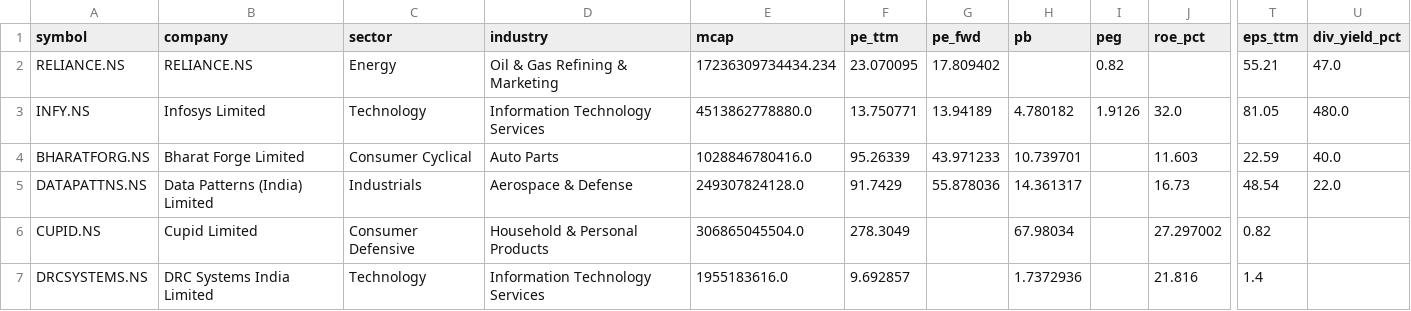
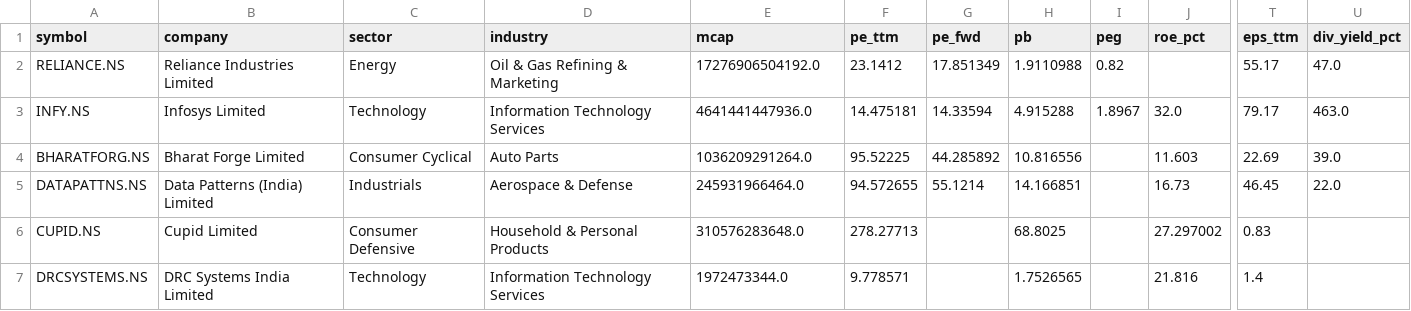
Before and after one commit to cogit0erg0sum/mgb-cockpit, a CSV file: app/data/fundamentals.csv, drawn as a sheet; only a part is shown, gaps mark what is left out; the diff covers the shown part only; the diff names each change by its address in the sheet, - before the commit and + after, or states it on an @@ line.

```diff
--- a/app/data/fundamentals.csv
+++ b/app/data/fundamentals.csv
-B2 (company): RELIANCE.NS
+B2 (company): Reliance Industries Limited
-E2 (mcap): 17236309734434.234
+E2 (mcap): 17276906504192.0
-F2 (pe_ttm): 23.070095
+F2 (pe_ttm): 23.1412
-G2 (pe_fwd): 17.809402
+G2 (pe_fwd): 17.851349
-H2 (pb): (empty)
+H2 (pb): 1.9110988
-T2 (eps_ttm): 55.21
+T2 (eps_ttm): 55.17
-E3 (mcap): 4513862778880.0
+E3 (mcap): 4641441447936.0
-F3 (pe_ttm): 13.750771
+F3 (pe_ttm): 14.475181
-G3 (pe_fwd): 13.94189
+G3 (pe_fwd): 14.33594
-H3 (pb): 4.780182
+H3 (pb): 4.915288
-I3 (peg): 1.9126
+I3 (peg): 1.8967
-T3 (eps_ttm): 81.05
+T3 (eps_ttm): 79.17
-U3 (div_yield_pct): 480.0
+U3 (div_yield_pct): 463.0
-E4 (mcap): 1028846780416.0
+E4 (mcap): 1036209291264.0
-F4 (pe_ttm): 95.26339
+F4 (pe_ttm): 95.52225
-G4 (pe_fwd): 43.971233
+G4 (pe_fwd): 44.285892
-H4 (pb): 10.739701
+H4 (pb): 10.816556
-T4 (eps_ttm): 22.59
+T4 (eps_ttm): 22.69
-U4 (div_yield_pct): 40.0
+U4 (div_yield_pct): 39.0
-E5 (mcap): 249307824128.0
+E5 (mcap): 245931966464.0
-F5 (pe_ttm): 91.7429
+F5 (pe_ttm): 94.572655
-G5 (pe_fwd): 55.878036
+G5 (pe_fwd): 55.1214
-H5 (pb): 14.361317
+H5 (pb): 14.166851
-T5 (eps_ttm): 48.54
+T5 (eps_ttm): 46.45
-E6 (mcap): 306865045504.0
+E6 (mcap): 310576283648.0
-F6 (pe_ttm): 278.3049
+F6 (pe_ttm): 278.27713
-H6 (pb): 67.98034
+H6 (pb): 68.8025
-T6 (eps_ttm): 0.82
+T6 (eps_ttm): 0.83
-E7 (mcap): 1955183616.0
+E7 (mcap): 1972473344.0
-F7 (pe_ttm): 9.692857
+F7 (pe_ttm): 9.778571
-H7 (pb): 1.7372936
+H7 (pb): 1.7526565
```
Also changed, not shown: 91 edited cells elsewhere in this file, app/data/dashboard.csv.
